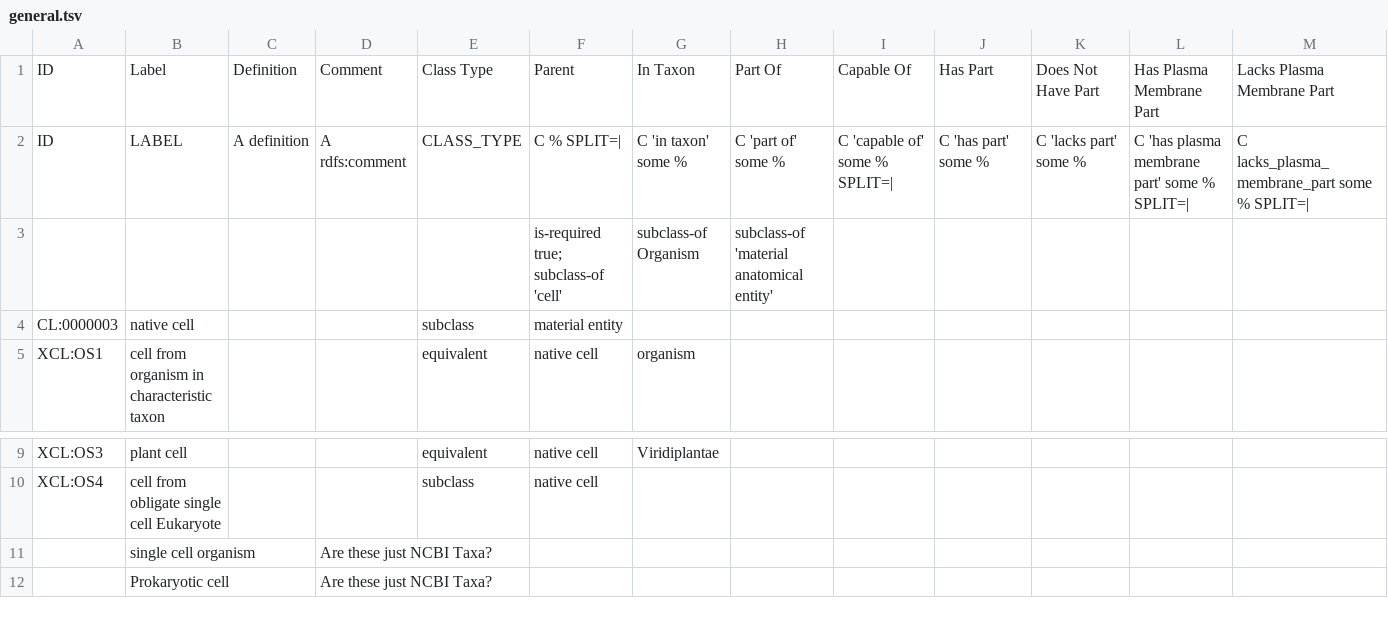
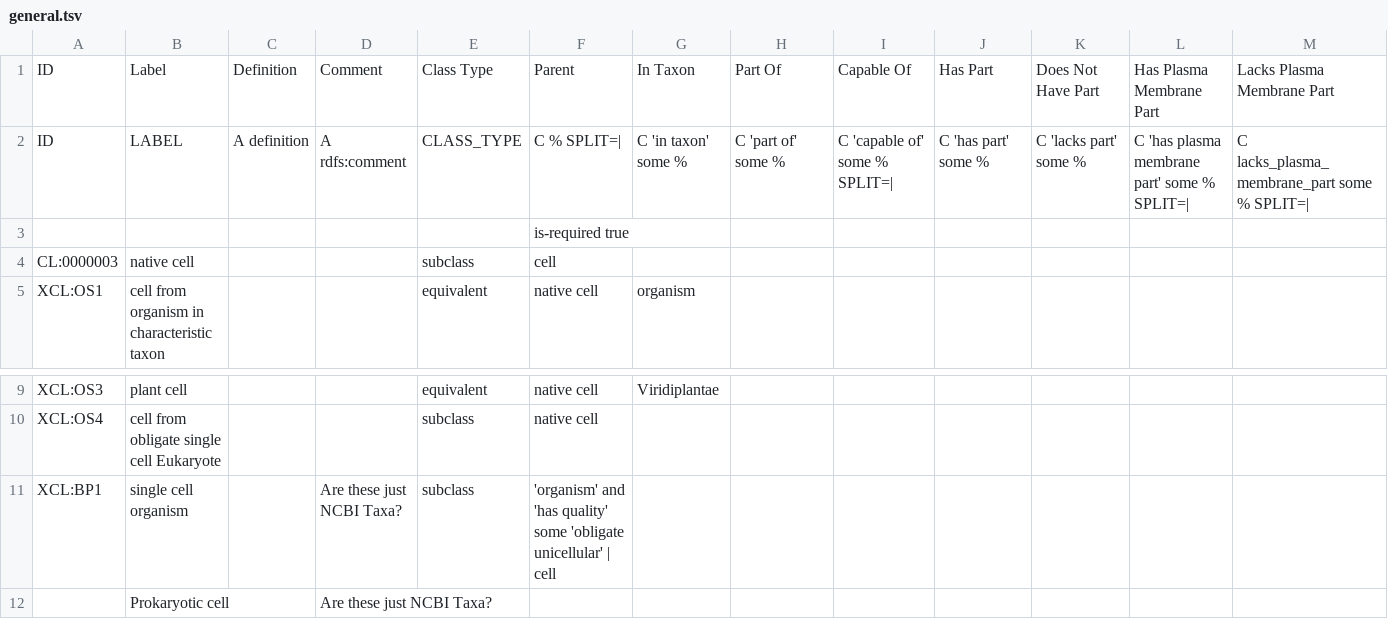
Before and after one commit to jamesaoverton/experimental-cell-ontology, a TSV file: ontology/general.tsv, drawn as a sheet; only a part is shown, gaps mark what is left out; removed rows and columns are numbered as before the commit, all else as after; rows hold the shown columns only; the diff names each change by its address in the sheet, - before the commit and + after, or states it on an @@ line.

```diff
--- a/ontology/general.tsv
+++ b/ontology/general.tsv
-row 3:  |  |  |  |  | is-required true; subclass-of 'cell' | subclass-of Organism | subclass-of 'material anatomical entity'
+row 3:  |  |  |  |  | is-required true
-F4: material entity
+F4: cell
-row 11:  | single cell organism |  | Are these just NCBI Taxa?
+row 11: XCL:BP1 | single cell organism |  | Are these just NCBI Taxa? | subclass | 'organism' and 'has quality' some 'obligate unicellular' | cell
```
Also changed, not shown: ontology/dependencies.tsv, 1 other file.
